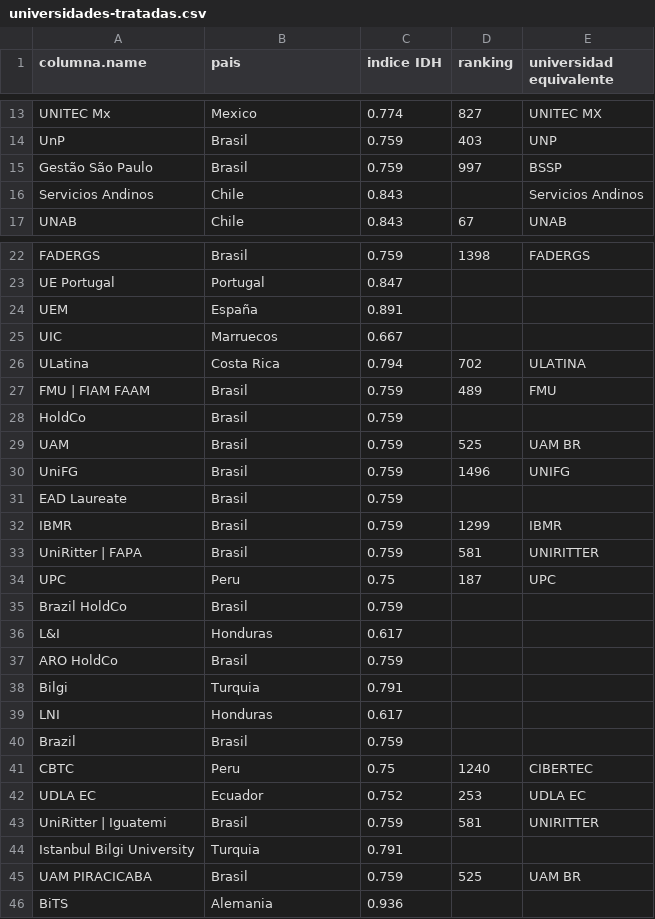
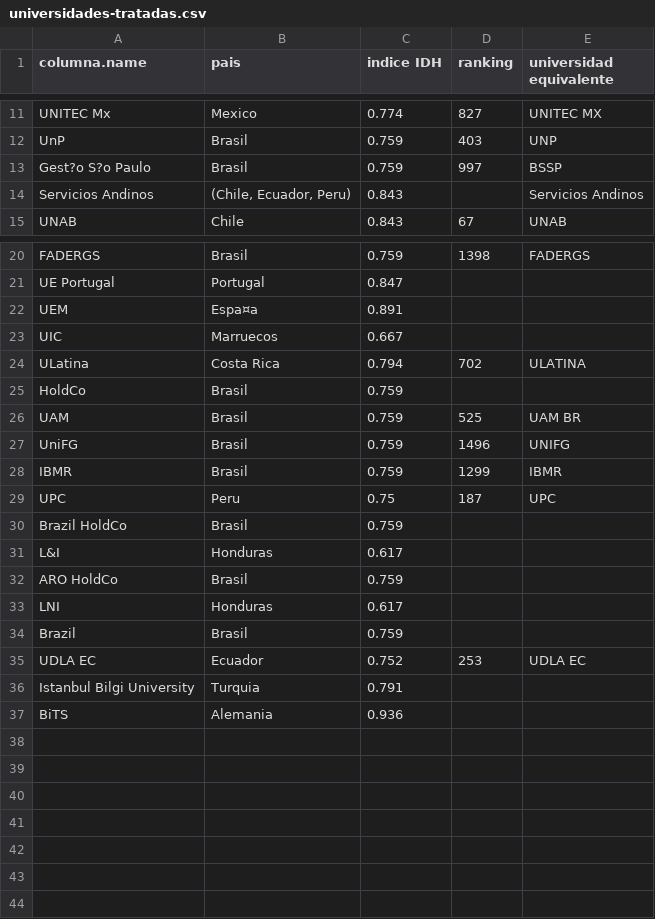
Before and after one commit to amm16/CoursesDataManagement, a CSV file: universidades-tratadas.csv, drawn as a sheet; only a part is shown, gaps mark what is left out; the diff covers the shown part only.

Commit message:
Dataset arreglado

```diff
--- a/universidades-tratadas.csv
+++ b/universidades-tratadas.csv
@@ -14,4 +12,4 @@ UNITEC Mx,Mexico,0.774,827,UNITEC MX
 UnP,Brasil,0.759,403,UNP
-Gestão São Paulo,Brasil,0.759,997,BSSP
-Servicios Andinos,Chile,0.843,,Servicios Andinos
+Gest?o S?o Paulo,Brasil,0.759,997,BSSP
+Servicios Andinos,"(Chile, Ecuador, Peru)",0.843,,Servicios Andinos
 UNAB,Chile,0.843,67,UNAB
@@ -23,6 +21,5 @@ FADERGS,Brasil,0.759,1398,FADERGS
 UE Portugal,Portugal,0.847,,
-UEM,España,0.891,,
+UEM,Espa¤a,0.891,,
 UIC,Marruecos,0.667,,
 ULatina,Costa Rica,0.794,702,ULATINA
-FMU | FIAM FAAM,Brasil,0.759,489,FMU
 HoldCo,Brasil,0.759,,
@@ -30,5 +27,3 @@ UAM,Brasil,0.759,525,UAM BR
 UniFG,Brasil,0.759,1496,UNIFG
-EAD Laureate,Brasil,0.759,,
 IBMR,Brasil,0.759,1299,IBMR
-UniRitter | FAPA,Brasil,0.759,581,UNIRITTER
 UPC,Peru,0.75,187,UPC
@@ -37,10 +32,6 @@ L&I,Honduras,0.617,,
 ARO HoldCo,Brasil,0.759,,
-Bilgi,Turquia,0.791,,
 LNI,Honduras,0.617,,
 Brazil,Brasil,0.759,,
-CBTC,Peru,0.75,1240,CIBERTEC
 UDLA EC,Ecuador,0.752,253,UDLA EC
-UniRitter | Iguatemi,Brasil,0.759,581,UNIRITTER
 Istanbul Bilgi University,Turquia,0.791,,
-UAM PIRACICABA,Brasil,0.759,525,UAM BR
 BiTS,Alemania,0.936,,
```
Also changed, not shown: 2 removed rows elsewhere in this file, 1 other file.
